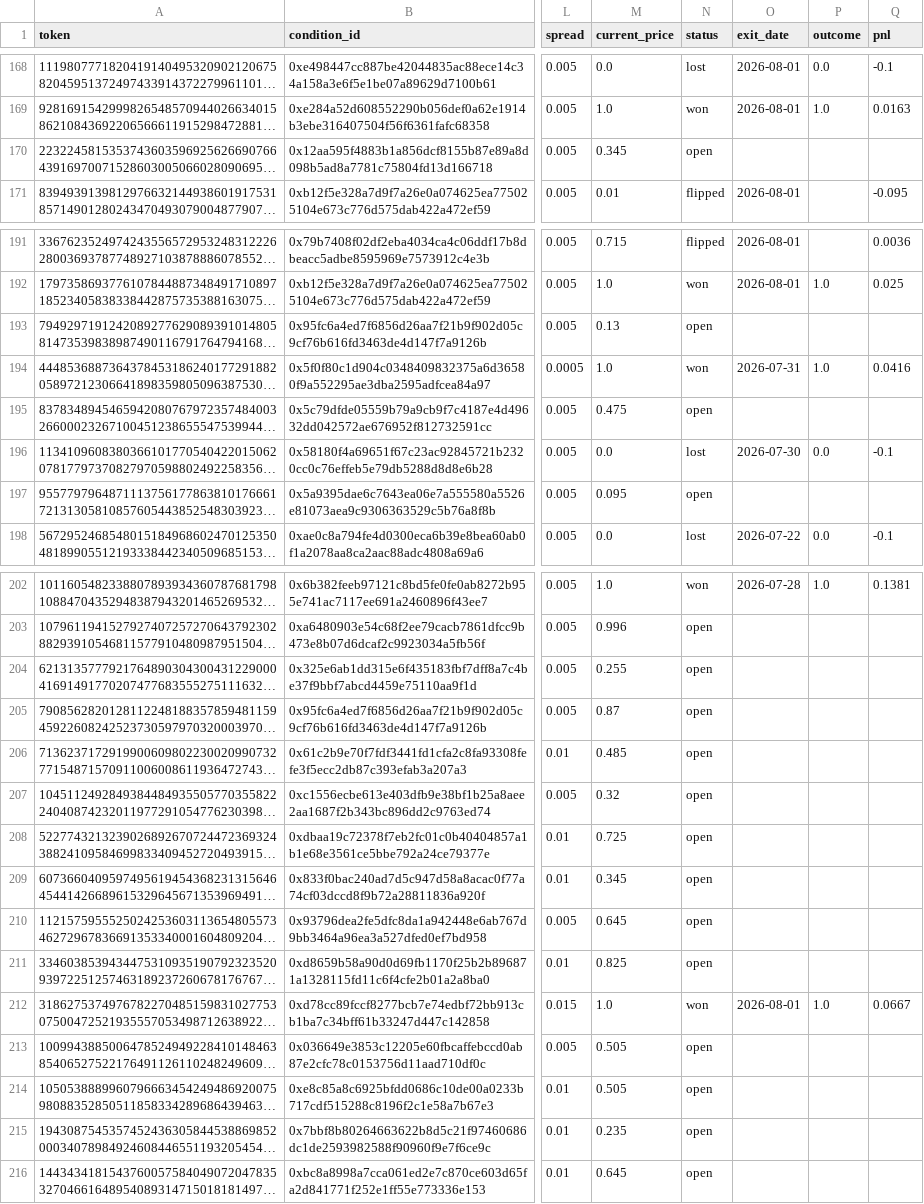
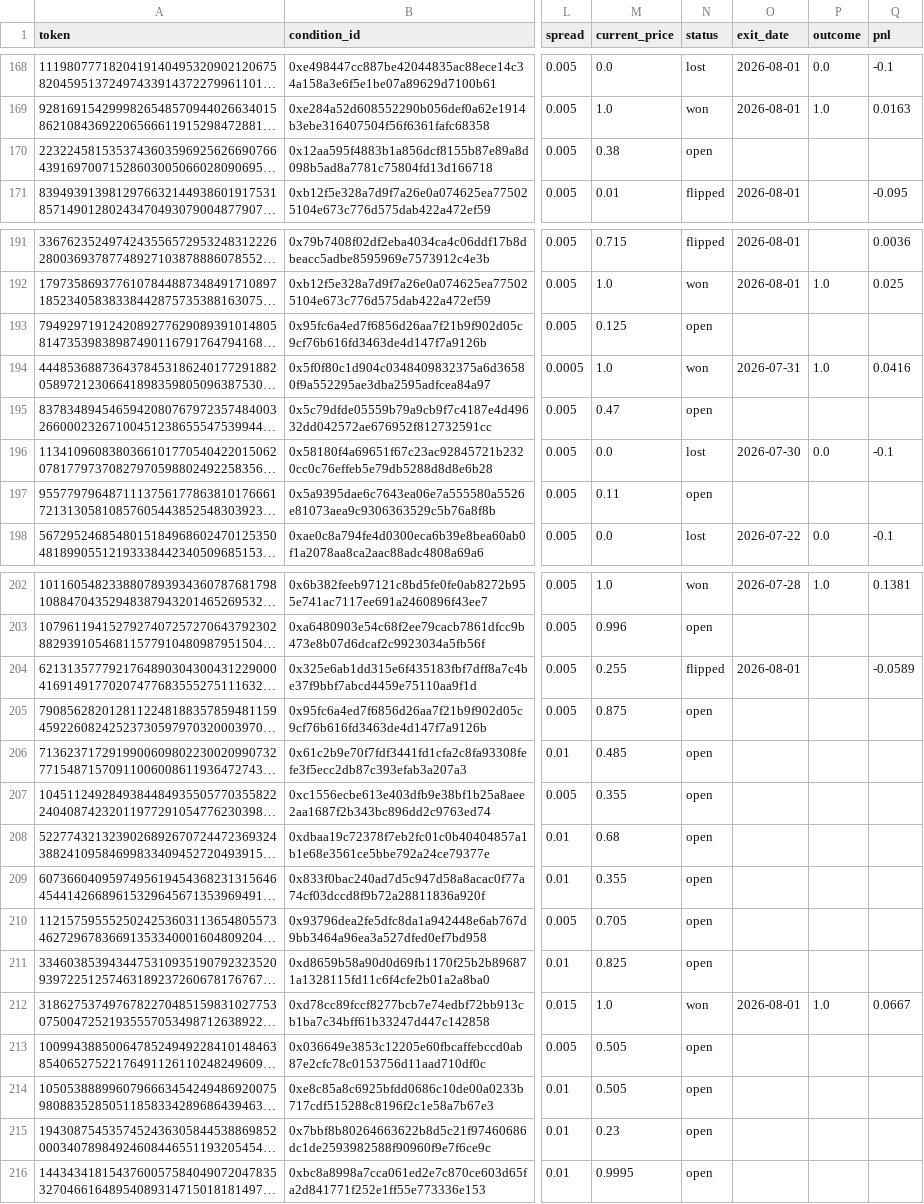
Before and after one commit to skanderbellil/Bayes-ically-Rich, a CSV file: data/paper_trade/smart_flow_roi_positions.csv, drawn as a sheet; only a part is shown, gaps mark what is left out; long unchanged cells end in …; the diff covers the shown part only; the diff names each change by its address in the sheet, - before the commit and + after, or states it on an @@ line.

```diff
--- a/data/paper_trade/smart_flow_roi_positions.csv
+++ b/data/paper_trade/smart_flow_roi_positions.csv
-M170 (current_price): 0.345
+M170 (current_price): 0.38
-M193 (current_price): 0.13
+M193 (current_price): 0.125
-M195 (current_price): 0.475
+M195 (current_price): 0.47
-M197 (current_price): 0.095
+M197 (current_price): 0.11
-N204 (status): open
+N204 (status): flipped
-O204 (exit_date): (empty)
+O204 (exit_date): 2026-08-01
-Q204 (pnl): (empty)
+Q204 (pnl): -0.0589
-M205 (current_price): 0.87
+M205 (current_price): 0.875
-M207 (current_price): 0.32
+M207 (current_price): 0.355
-M208 (current_price): 0.725
+M208 (current_price): 0.68
-M209 (current_price): 0.345
+M209 (current_price): 0.355
-M210 (current_price): 0.645
+M210 (current_price): 0.705
-M215 (current_price): 0.235
+M215 (current_price): 0.23
-M216 (current_price): 0.645
+M216 (current_price): 0.9995
```
Also changed, not shown: 1 edited cell elsewhere in this file, data/paper_trade/dip_confirm_positions.csv, data/paper_trade/midprice_yes_positions.csv, 11 other files.
